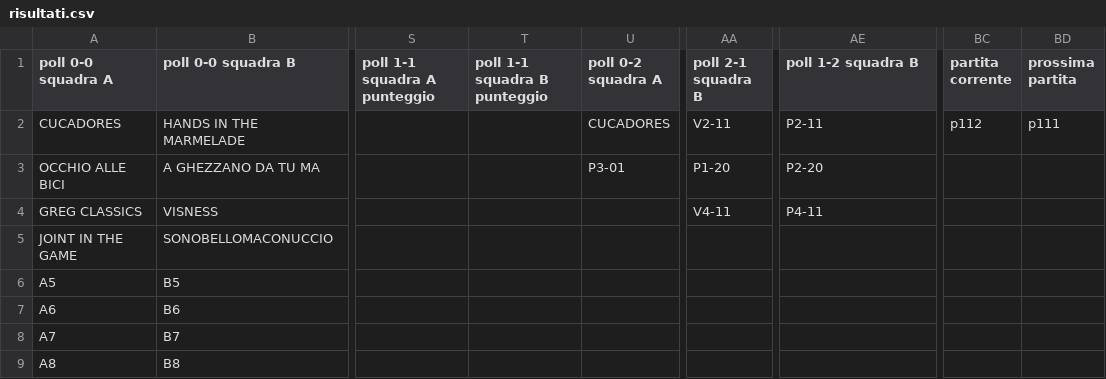
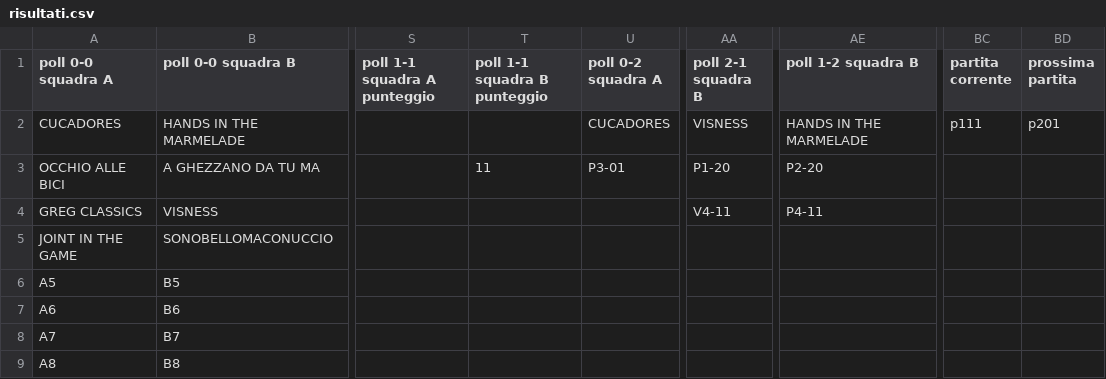
Before and after one commit to ChurchGame/ChurchGame.github.io, a CSV file: risultati.csv, drawn as a sheet; only a part is shown, gaps mark what is left out; the diff names each change by its address in the sheet, - before the commit and + after, or states it on an @@ line.

Commit message:
Update risultati.csv

```diff
--- a/risultati.csv
+++ b/risultati.csv
-AA2 (poll 2-1 squadra B): V2-11
+AA2 (poll 2-1 squadra B): VISNESS
-AE2 (poll 1-2 squadra B): P2-11
+AE2 (poll 1-2 squadra B): HANDS IN THE MARMELADE
-BC2 (partita corrente): p112
+BC2 (partita corrente): p111
-BD2 (prossima partita): p111
+BD2 (prossima partita): p201
-T3 (poll 1-1 squadra B punteggio): (empty)
+T3 (poll 1-1 squadra B punteggio): 11
```
